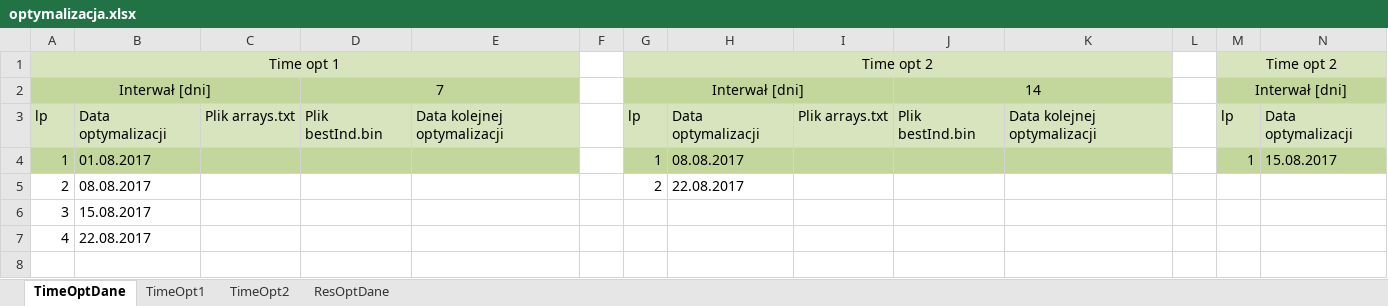
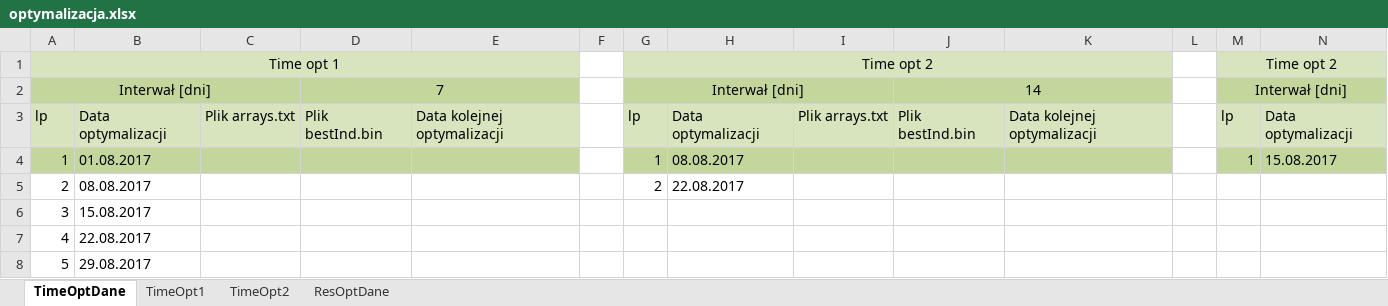
Before and after one commit to JakubAdamczyk344/OptimisationData, an Excel workbook: optymalizacja.xlsx, sheet TimeOptDane, drawn as a sheet; only a part is shown; values as stored, in another font and other column widths than the file's, no borders; rows hold the shown columns only; the diff names each change by its address in the sheet, - before the commit and + after, or states it on an @@ line.

```diff
--- a/optymalizacja.xlsx (sheet TimeOptDane)
+++ b/optymalizacja.xlsx (sheet TimeOptDane)
+row 8: 5 | 29.08.2017
```
Also changed, not shown: 2 other files.
